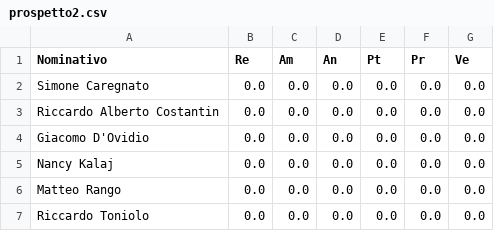
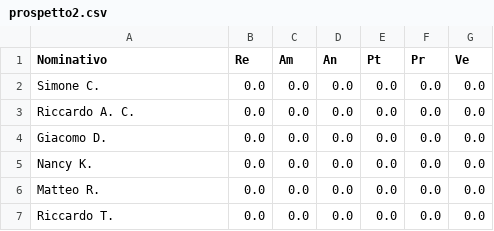
Before and after one commit to SWATEngineering/Docs, a CSV file: src/2_RTB/PianoDiProgetto/preventivi/preventivi_csv/prospetto2.csv, drawn as a sheet.

```diff
--- a/src/2_RTB/PianoDiProgetto/preventivi/preventivi_csv/prospetto2.csv
+++ b/src/2_RTB/PianoDiProgetto/preventivi/preventivi_csv/prospetto2.csv
@@ -1,7 +1,7 @@
 Nominativo,Re,Am,An,Pt,Pr,Ve
-Simone Caregnato,0.0,0.0,0.0,0.0,0.0,0.0
-Riccardo Alberto Costantin,0.0,0.0,0.0,0.0,0.0,0.0
-Giacomo D'Ovidio,0.0,0.0,0.0,0.0,0.0,0.0
-Nancy Kalaj,0.0,0.0,0.0,0.0,0.0,0.0
-Matteo Rango,0.0,0.0,0.0,0.0,0.0,0.0
-Riccardo Toniolo,0.0,0.0,0.0,0.0,0.0,0.0
+Simone C.,0.0,0.0,0.0,0.0,0.0,0.0
+Riccardo A. C.,0.0,0.0,0.0,0.0,0.0,0.0
+Giacomo D.,0.0,0.0,0.0,0.0,0.0,0.0
+Nancy K.,0.0,0.0,0.0,0.0,0.0,0.0
+Matteo R.,0.0,0.0,0.0,0.0,0.0,0.0
+Riccardo T.,0.0,0.0,0.0,0.0,0.0,0.0
```
Also changed, not shown: src/2_RTB/PianoDiProgetto/preventivi/preventivi_csv/prospetto1.csv, 3 other files.
